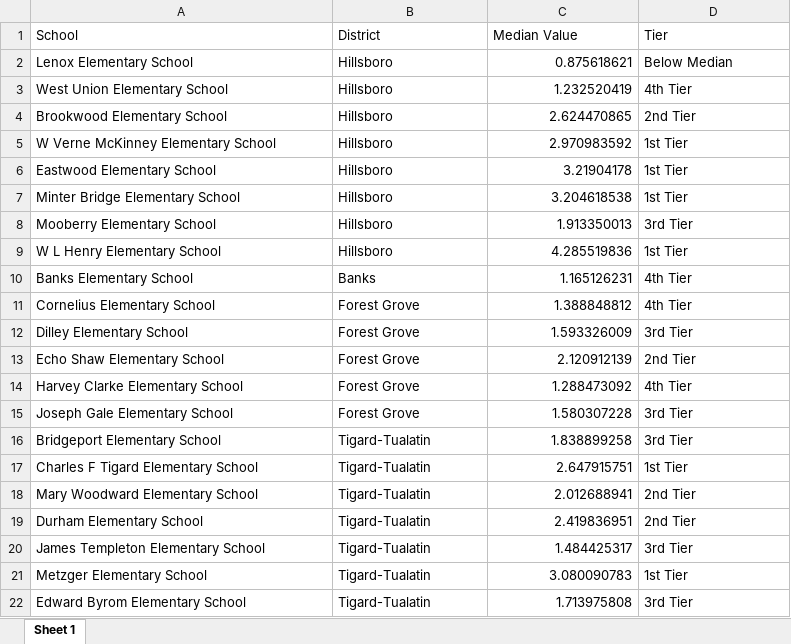
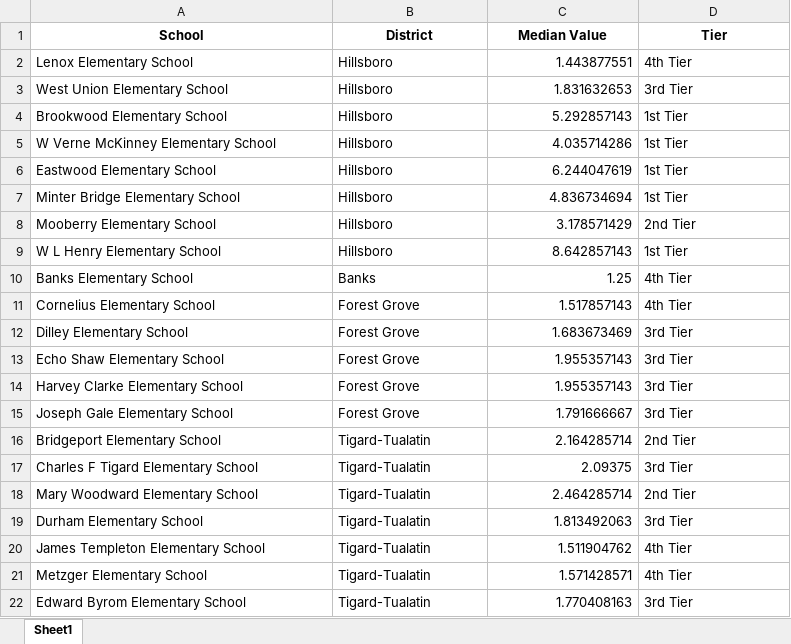
Before and after one commit to dgkeyes/elwc-map, an Excel workbook: data/children_in_poverty_100_fpl.xlsx, sheet Sheet1, drawn as a sheet; only a part is shown; values as stored, in another font and other column widths than the file's, no borders; the diff covers the shown part only; the diff names each change by its address in the sheet, - before the commit and + after, or states it on an @@ line.

```diff
--- a/data/children_in_poverty_100_fpl.xlsx (sheet Sheet1)
+++ b/data/children_in_poverty_100_fpl.xlsx (sheet Sheet1)
-sheet tab: Sheet 1
+sheet tab: Sheet1
@@ A1:D1 bold: off → on, alignment: left → center @@
-C2 (Median Value): 0.875618621
+C2 (Median Value): 1.443877551
-D2 (Tier): Below Median
+D2 (Tier): 4th Tier
-C3 (Median Value): 1.232520419
+C3 (Median Value): 1.831632653
-D3 (Tier): 4th Tier
+D3 (Tier): 3rd Tier
-C4 (Median Value): 2.624470865
+C4 (Median Value): 5.292857143
-D4 (Tier): 2nd Tier
+D4 (Tier): 1st Tier
-C5 (Median Value): 2.970983592
+C5 (Median Value): 4.035714286
-C6 (Median Value): 3.21904178
+C6 (Median Value): 6.244047619
-C7 (Median Value): 3.204618538
+C7 (Median Value): 4.836734694
-C8 (Median Value): 1.913350013
+C8 (Median Value): 3.178571429
-D8 (Tier): 3rd Tier
+D8 (Tier): 2nd Tier
-C9 (Median Value): 4.285519836
+C9 (Median Value): 8.642857143
-C10 (Median Value): 1.165126231
+C10 (Median Value): 1.25
-C11 (Median Value): 1.388848812
+C11 (Median Value): 1.517857143
-C12 (Median Value): 1.593326009
+C12 (Median Value): 1.683673469
-C13 (Median Value): 2.120912139
+C13 (Median Value): 1.955357143
-D13 (Tier): 2nd Tier
+D13 (Tier): 3rd Tier
-C14 (Median Value): 1.288473092
+C14 (Median Value): 1.955357143
-D14 (Tier): 4th Tier
+D14 (Tier): 3rd Tier
-C15 (Median Value): 1.580307228
+C15 (Median Value): 1.791666667
-C16 (Median Value): 1.838899258
+C16 (Median Value): 2.164285714
-D16 (Tier): 3rd Tier
+D16 (Tier): 2nd Tier
-C17 (Median Value): 2.647915751
+C17 (Median Value): 2.09375
-D17 (Tier): 1st Tier
+D17 (Tier): 3rd Tier
-C18 (Median Value): 2.012688941
+C18 (Median Value): 2.464285714
-C19 (Median Value): 2.419836951
+C19 (Median Value): 1.813492063
-D19 (Tier): 2nd Tier
+D19 (Tier): 3rd Tier
-C20 (Median Value): 1.484425317
+C20 (Median Value): 1.511904762
-D20 (Tier): 3rd Tier
+D20 (Tier): 4th Tier
-C21 (Median Value): 3.080090783
+C21 (Median Value): 1.571428571
-D21 (Tier): 1st Tier
+D21 (Tier): 4th Tier
-C22 (Median Value): 1.713975808
+C22 (Median Value): 1.770408163
```
Also changed, not shown: 86 edited cells elsewhere in this sheet, data/race_ethnicity_other.xlsx, data/single_parent.xlsx, 42 other files.
